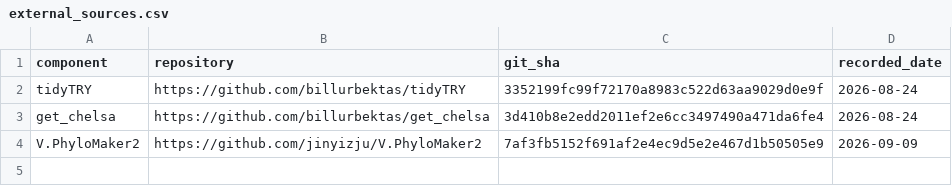
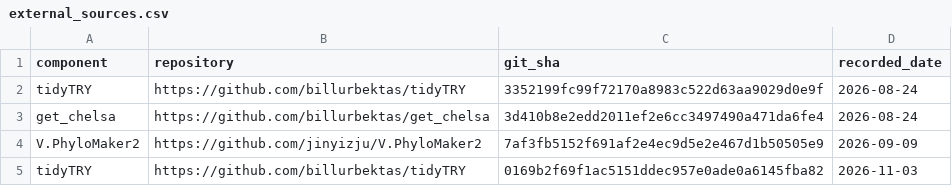
Before and after one commit to billurbektas/TransPlant_winners_losers, a CSV file: prep/provenance/external_sources.csv, drawn as a sheet; the diff names each change by its address in the sheet, - before the commit and + after, or states it on an @@ line.

Commit message:
step 13: renv activated (project library linked from the installed versions), GBIF niche input tracked so a fresh clone runs P6, tidyTRY 0.2.1 in the provenance record

```diff
--- a/prep/provenance/external_sources.csv
+++ b/prep/provenance/external_sources.csv
+row 5: tidyTRY | https://github.com/billurbektas/tidyTRY | 0169b2f69f1ac5151ddec957e0ade0a6145fba82 | 2026-11-03
```
Also changed, not shown: 3 other files.
